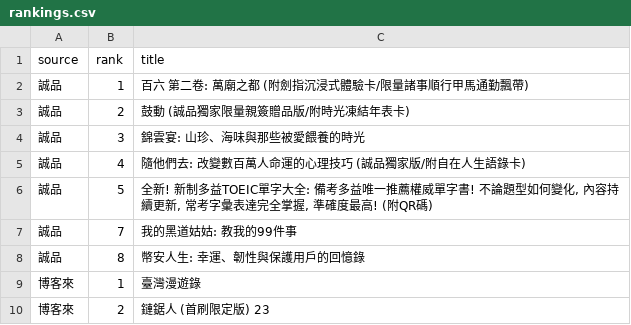
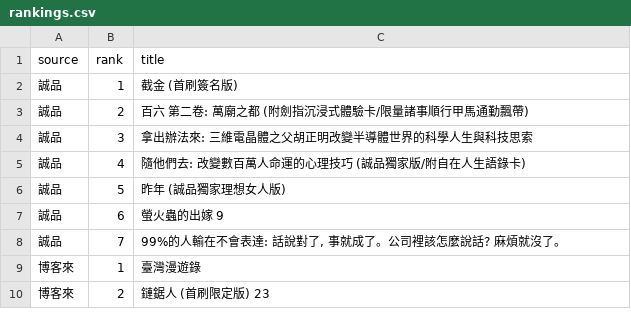
Before and after one commit to ninachang81/book-bestseller-tracker, a CSV file: rankings.csv, drawn as a sheet; only a part is shown.

```diff
--- a/rankings.csv
+++ b/rankings.csv
@@ -1,9 +1,9 @@
 source,rank,title
-誠品,1,百六 第二卷: 萬廟之都 (附劍指沉浸式體驗卡/限量諸事順行甲馬通勤飄帶)
-誠品,2,鼓動 (誠品獨家限量親簽贈品版/附時光凍結年表卡)
-誠品,3,錦雲宴: 山珍、海味與那些被愛餵養的時光
+誠品,1,截金 (首刷簽名版)
+誠品,2,百六 第二卷: 萬廟之都 (附劍指沉浸式體驗卡/限量諸事順行甲馬通勤飄帶)
+誠品,3,拿出辦法來: 三維電晶體之父胡正明改變半導體世界的科學人生與科技思索
 誠品,4,隨他們去: 改變數百萬人命運的心理技巧 (誠品獨家版/附自在人生語錄卡)
-誠品,5,"全新! 新制多益TOEIC單字大全: 備考多益唯一推薦權威單字書! 不論題型如何變化, 內容持續更新, 常考字彙表達完全掌握, 準確度最高! (附QR碼)"
-誠品,7,我的黑道姑姑: 教我的99件事
-誠品,8,幣安人生: 幸運、韌性與保護用戶的回憶錄
+誠品,5,昨年 (誠品獨家理想女人版)
+誠品,6,螢火蟲的出嫁 9
+誠品,7,"99%的人輸在不會表達: 話說對了, 事就成了。公司裡該怎麼說話? 麻煩就沒了。"
 博客來,1,臺灣漫遊錄
```
Also changed, not shown: 2 other files.
